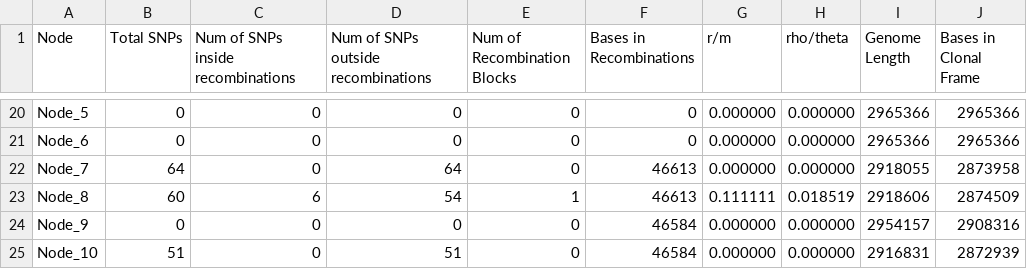
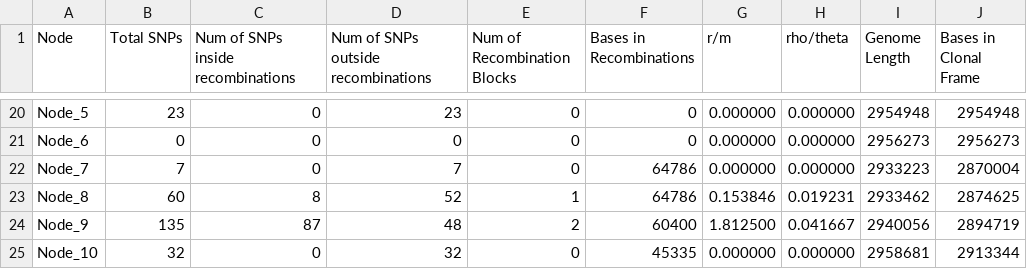
Before and after one commit to nickjcroucher/gubbins, a CSV file: example_data/ST239/ST239.per_branch_statistics.csv, drawn as a sheet; only a part is shown, gaps mark what is left out; the diff covers the shown part only; the diff names each change by its address in the sheet, - before the commit and + after, or states it on an @@ line.

```diff
--- a/example_data/ST239/ST239.per_branch_statistics.csv
+++ b/example_data/ST239/ST239.per_branch_statistics.csv
-B20 (Total SNPs): 0
+B20 (Total SNPs): 23
-D20: 0
+D20: 23
-I20 (Genome Length): 2965366
+I20 (Genome Length): 2954948
-J20 (Bases in Clonal Frame): 2965366
+J20 (Bases in Clonal Frame): 2954948
-I21 (Genome Length): 2965366
+I21 (Genome Length): 2956273
-J21 (Bases in Clonal Frame): 2965366
+J21 (Bases in Clonal Frame): 2956273
-B22 (Total SNPs): 64
+B22 (Total SNPs): 7
-D22: 64
+D22: 7
-F22:F23 (Bases in Recombinations): 46613
+F22:F23 (Bases in Recombinations): 64786
-I22 (Genome Length): 2918055
+I22 (Genome Length): 2933223
-J22 (Bases in Clonal Frame): 2873958
+J22 (Bases in Clonal Frame): 2870004
-C23: 6
+C23: 8
-D23: 54
+D23: 52
-G23 (r/m): 0.111111
+G23 (r/m): 0.153846
-H23 (rho/theta): 0.018519
+H23 (rho/theta): 0.019231
-I23 (Genome Length): 2918606
+I23 (Genome Length): 2933462
-J23 (Bases in Clonal Frame): 2874509
+J23 (Bases in Clonal Frame): 2874625
-B24 (Total SNPs): 0
+B24 (Total SNPs): 135
-C24: 0
+C24: 87
-D24: 0
+D24: 48
-E24 (Num of Recombination Blocks): 0
+E24 (Num of Recombination Blocks): 2
-F24 (Bases in Recombinations): 46584
+F24 (Bases in Recombinations): 60400
-G24 (r/m): 0.000000
+G24 (r/m): 1.812500
-H24 (rho/theta): 0.000000
+H24 (rho/theta): 0.041667
-I24 (Genome Length): 2954157
+I24 (Genome Length): 2940056
-J24 (Bases in Clonal Frame): 2908316
+J24 (Bases in Clonal Frame): 2894719
-B25 (Total SNPs): 51
+B25 (Total SNPs): 32
-D25: 51
+D25: 32
-F25 (Bases in Recombinations): 46584
+F25 (Bases in Recombinations): 45335
-I25 (Genome Length): 2916831
+I25 (Genome Length): 2958681
-J25 (Bases in Clonal Frame): 2872939
+J25 (Bases in Clonal Frame): 2913344
```
Also changed, not shown: 84 edited cells elsewhere in this file, 13 other files.
